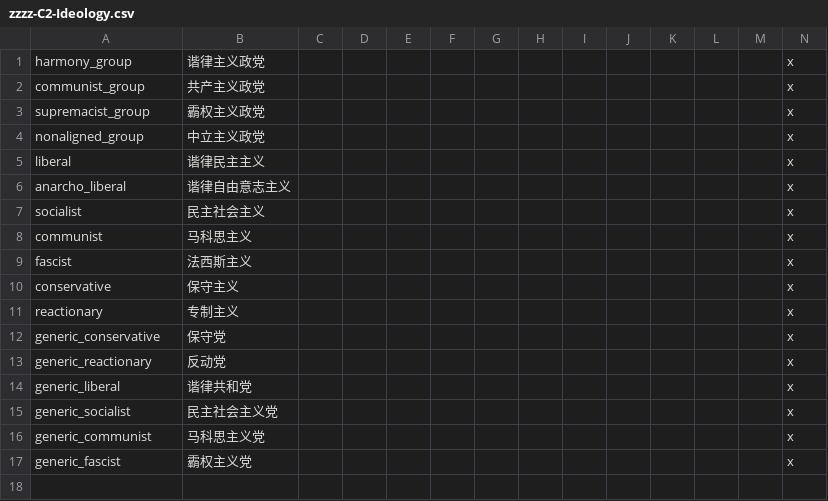
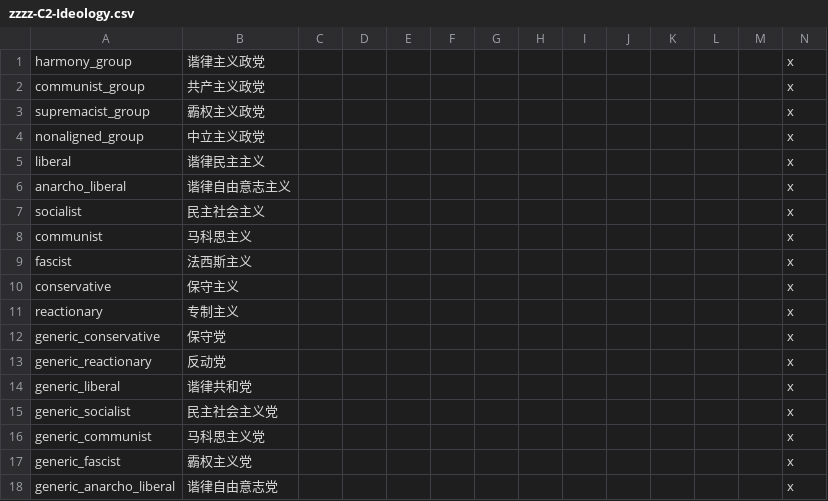
Before and after one commit to morally-d/celestia_2_dev, a CSV file: assets/localisation/zh-CN/zzzz-C2-Ideology.csv, drawn as a sheet.

```diff
--- a/assets/localisation/zh-CN/zzzz-C2-Ideology.csv
+++ b/assets/localisation/zh-CN/zzzz-C2-Ideology.csv
@@ -17 +17,2 @@ generic_communist;马科思主义党;;;;;;;;;;;;x
 generic_fascist;霸权主义党;;;;;;;;;;;;x
+generic_anarcho_liberal;谐律自由意志党;;;;;;;;;;;;x
```
Also changed, not shown: localisation/000CoRGIMiscellaneous.csv, 4 other files.
